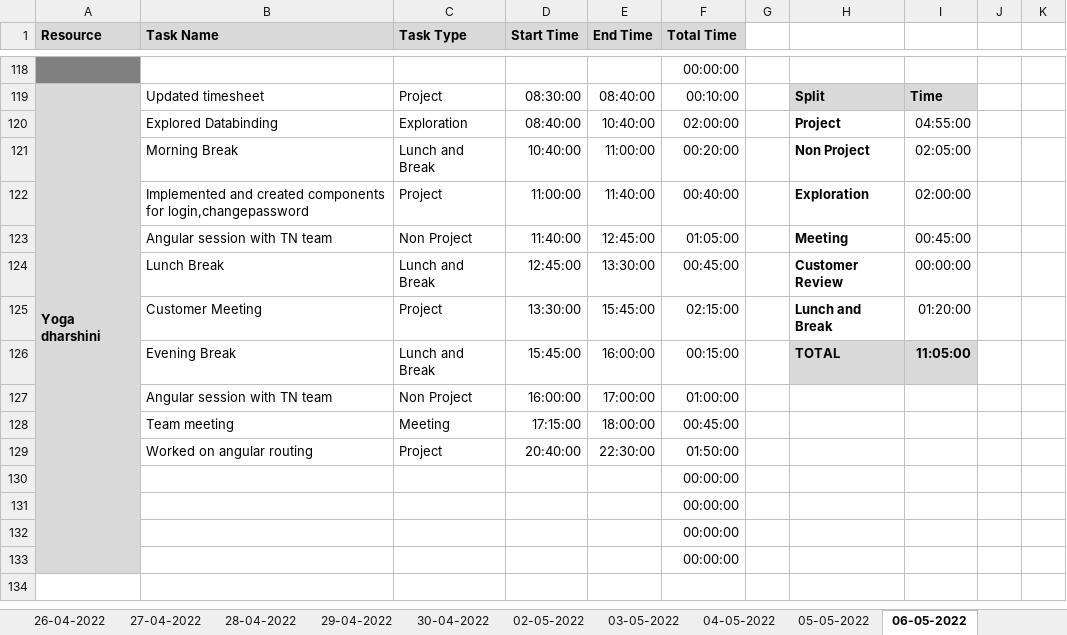
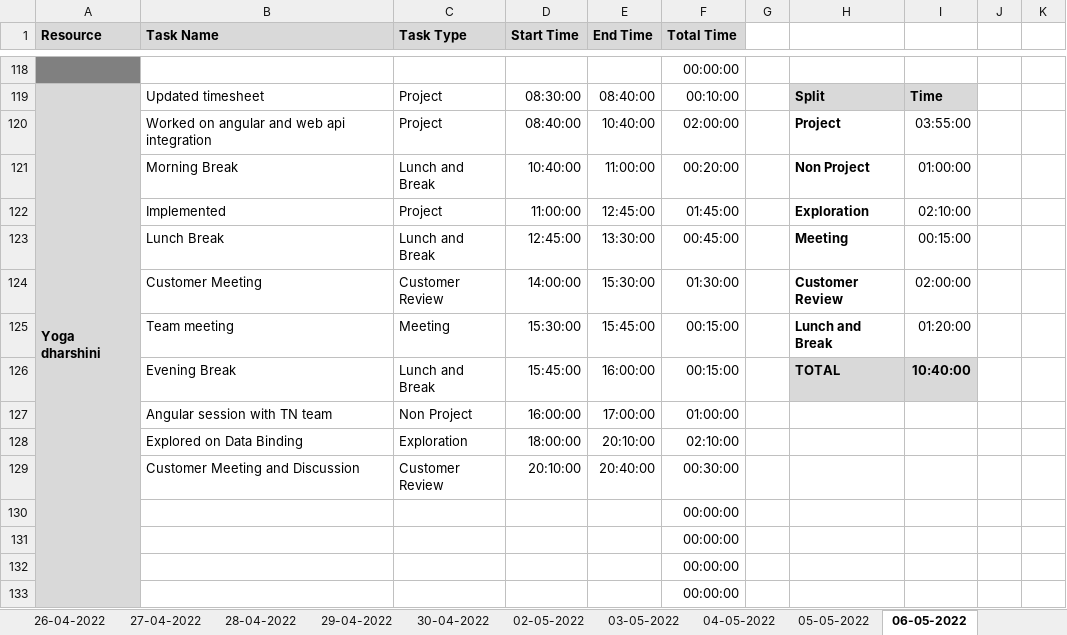
Before and after one commit to AspireTeamGenesis/Profile_Management, an Excel workbook: Process/Timesheet/PTW-TimeSheet 2 (1).xlsx, sheet 06-05-2022, drawn as a sheet; only a part is shown, gaps mark what is left out; values as stored, in another font and other column widths than the file's, no borders; conditional formats not drawn; removed rows and columns are numbered as before the commit, all else as after; rows hold the shown columns only; the diff covers the shown part only; the diff names each change by its address in the sheet, - before the commit and + after, or states it on an @@ line.

```diff
--- a/Process/Timesheet/PTW-TimeSheet 2 (1).xlsx (sheet 06-05-2022)
+++ b/Process/Timesheet/PTW-TimeSheet 2 (1).xlsx (sheet 06-05-2022)
-B120 (Task Name): Explored Databinding
+B120 (Task Name): Worked on angular and web api integration
-C120 (Task Type): Exploration
+C120 (Task Type): Project
-I120: 04:55:00
+I120: 03:55:00
-I121: 02:05:00
+I121: 01:00:00
-B122 (Task Name): Implemented and created components for login,changepassword
+B122 (Task Name): Implemented
-E122 (End Time): 11:40:00
+E122 (End Time): 12:45:00
-F122 (Total Time): 00:40:00
+F122 (Total Time): 01:45:00
-I122: 02:00:00
+I122: 02:10:00
-row 123:  | Angular session with TN team | Non Project | 11:40:00 | 12:45:00 | 01:05:00 |  | Meeting | 00:45:00
-H123: Customer Review
+H123: Meeting
-I123: 00:00:00
+I123: 00:15:00
+row 124:  | Customer Meeting | Customer Review | 14:00:00 | 15:30:00 | 01:30:00 |  | Customer Review | 02:00:00
-B125 (Task Name): Customer Meeting
+B125 (Task Name): Team meeting
-C125 (Task Type): Project
+C125 (Task Type): Meeting
-D125 (Start Time): 13:30:00
+D125 (Start Time): 15:30:00
-F125 (Total Time): 02:15:00
+F125 (Total Time): 00:15:00
-I126: 11:05:00
+I126: 10:40:00
-row 128:  | Team meeting | Meeting | 17:15:00 | 18:00:00 | 00:45:00
-row 129:  | Worked on angular routing | Project | 20:40:00 | 22:30:00 | 01:50:00
+row 128:  | Explored on Data Binding | Exploration | 18:00:00 | 20:10:00 | 02:10:00
+row 129:  | Customer Meeting and Discussion | Customer Review | 20:10:00 | 20:40:00 | 00:30:00
```
Also changed, not shown: 8 added rows, 8 removed rows, 37 edited cells and cell formats elsewhere in this sheet, formulas that keep their value.
